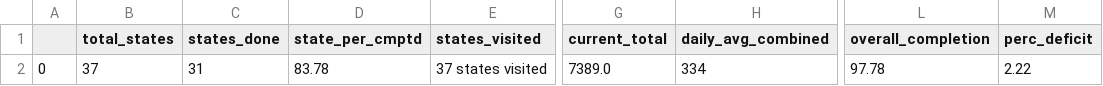
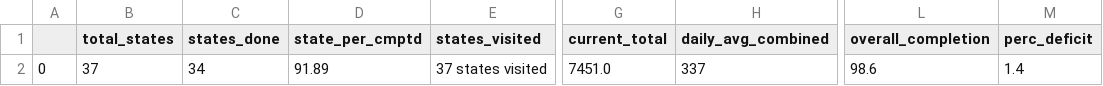
Before and after one commit to vistaaquadri/NESIP-1.0, a CSV file: data/dashboard_data/dashboard_single_df.csv, drawn as a sheet; only a part is shown, gaps mark what is left out; the diff names each change by its address in the sheet, - before the commit and + after, or states it on an @@ line.

```diff
--- a/data/dashboard_data/dashboard_single_df.csv
+++ b/data/dashboard_data/dashboard_single_df.csv
-C2 (states_done): 31
+C2 (states_done): 34
-D2 (state_per_cmptd): 83.78
+D2 (state_per_cmptd): 91.89
-G2 (current_total): 7389.0
+G2 (current_total): 7451.0
-H2 (daily_avg_combined): 334
+H2 (daily_avg_combined): 337
-L2 (overall_completion): 97.78
+L2 (overall_completion): 98.6
-M2 (perc_deficit): 2.22
+M2 (perc_deficit): 1.4
```
Also changed, not shown: data/dashboard_data/expander_df.csv, data/dashboard_data/geospatial_df.csv, 2 other files.
